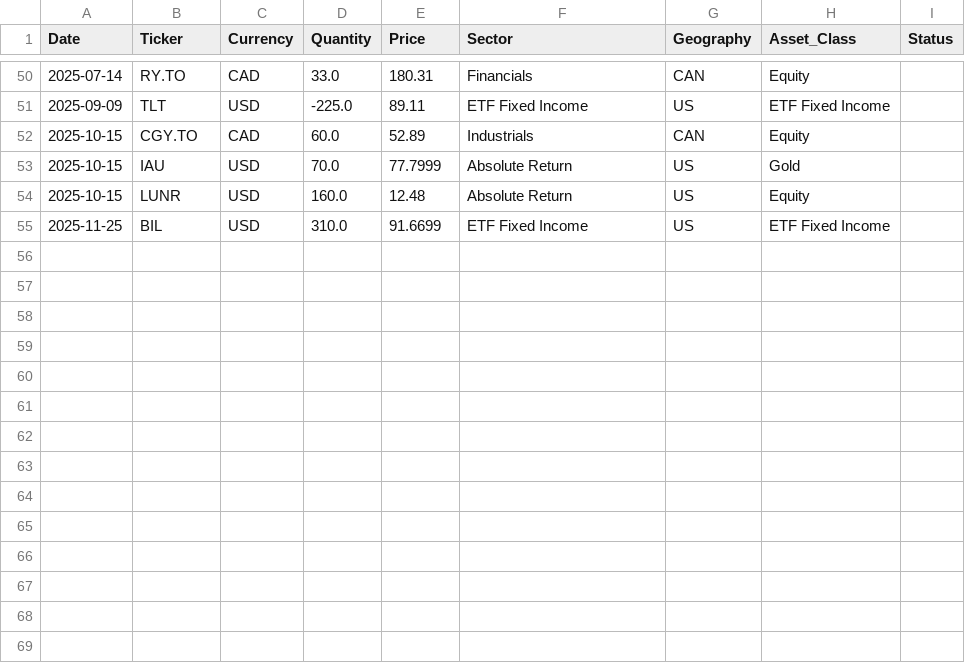
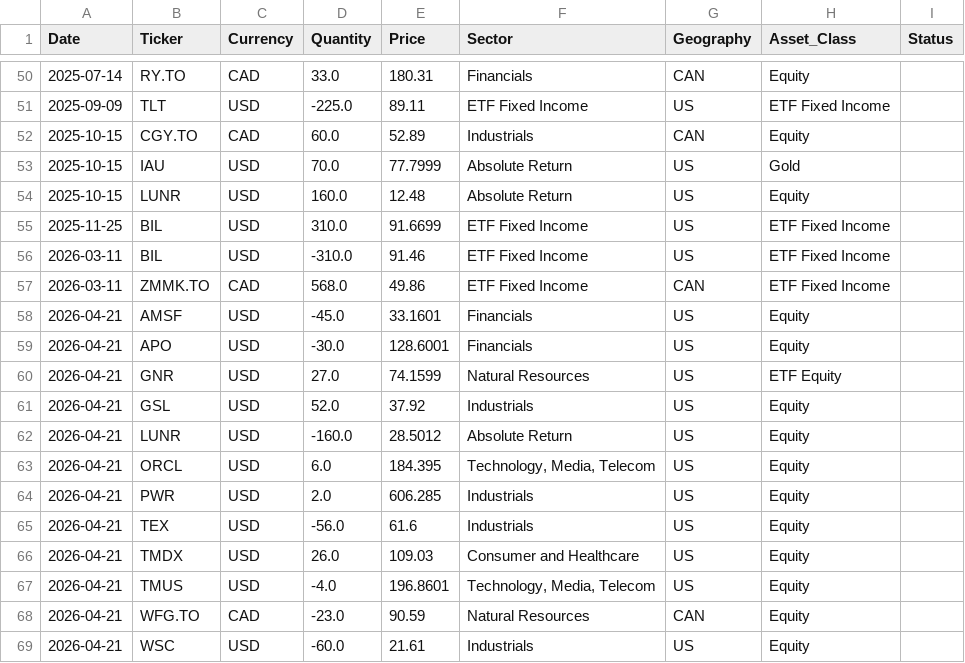
Before and after one commit to DFIC-Quant-Fund/Fund-Monitor, a CSV file: data/core/input/trades.csv, drawn as a sheet; only a part is shown, gaps mark what is left out; the diff names each change by its address in the sheet, - before the commit and + after, or states it on an @@ line.

Commit message:
Add missing 2026 trades and FX conversion to core portfolio (#185)

```diff
--- a/data/core/input/trades.csv
+++ b/data/core/input/trades.csv
+row 56: 2026-03-11 | BIL | USD | -310.0 | 91.46 | ETF Fixed Income | US | ETF Fixed Income
+row 57: 2026-03-11 | ZMMK.TO | CAD | 568.0 | 49.86 | ETF Fixed Income | CAN | ETF Fixed Income
+row 58: 2026-04-21 | AMSF | USD | -45.0 | 33.1601 | Financials | US | Equity
+row 59: 2026-04-21 | APO | USD | -30.0 | 128.6001 | Financials | US | Equity
+row 60: 2026-04-21 | GNR | USD | 27.0 | 74.1599 | Natural Resources | US | ETF Equity
+row 61: 2026-04-21 | GSL | USD | 52.0 | 37.92 | Industrials | US | Equity
+row 62: 2026-04-21 | LUNR | USD | -160.0 | 28.5012 | Absolute Return | US | Equity
+row 63: 2026-04-21 | ORCL | USD | 6.0 | 184.395 | Technology, Media, Telecom | US | Equity
+row 64: 2026-04-21 | PWR | USD | 2.0 | 606.285 | Industrials | US | Equity
+row 65: 2026-04-21 | TEX | USD | -56.0 | 61.6 | Industrials | US | Equity
+row 66: 2026-04-21 | TMDX | USD | 26.0 | 109.03 | Consumer and Healthcare | US | Equity
+row 67: 2026-04-21 | TMUS | USD | -4.0 | 196.8601 | Technology, Media, Telecom | US | Equity
+row 68: 2026-04-21 | WFG.TO | CAD | -23.0 | 90.59 | Natural Resources | CAN | Equity
+row 69: 2026-04-21 | WSC | USD | -60.0 | 21.61 | Industrials | US | Equity
```
Also changed, not shown: 2 other files.
